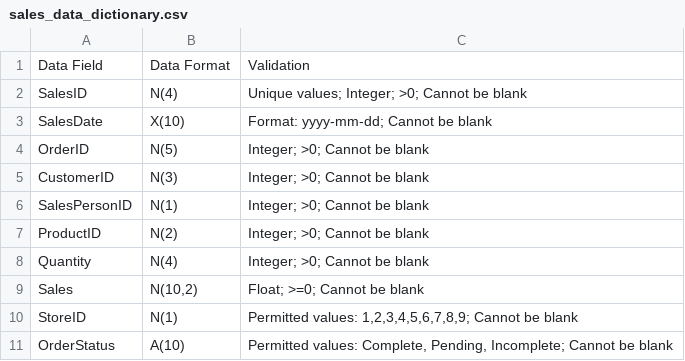
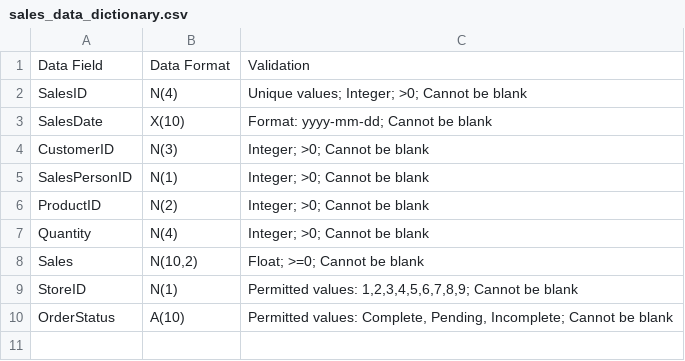
Before and after one commit to elacs/datacon_hands_on, a CSV file: sales_data_dictionary.csv, drawn as a sheet.

Commit message:
removed orderid, dirtied sales, edited nb functions to not crash on edge cases

```diff
--- a/sales_data_dictionary.csv
+++ b/sales_data_dictionary.csv
@@ -3,3 +3,2 @@ SalesID,N(4),Unique values; Integer; >0; Cannot be blank
 SalesDate,X(10),Format: yyyy-mm-dd; Cannot be blank
-OrderID,N(5),Integer; >0; Cannot be blank
 CustomerID,N(3),Integer; >0; Cannot be blank
```
Also changed, not shown: 2 other files.
